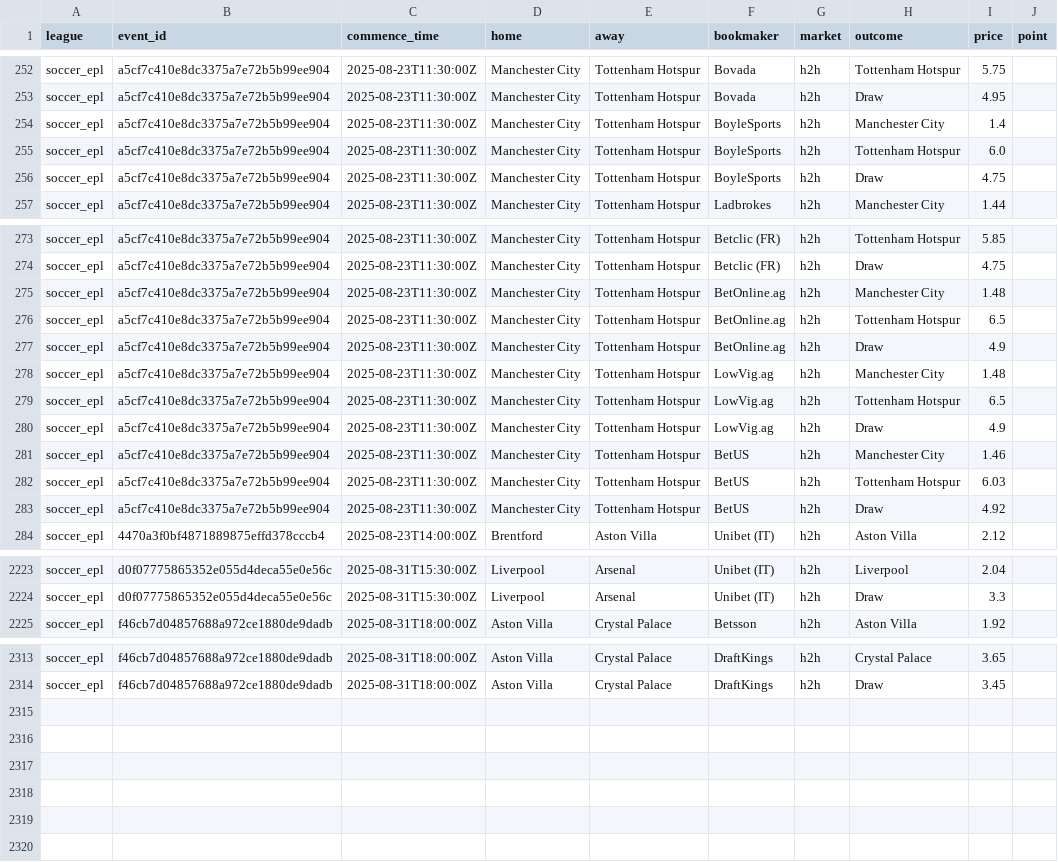
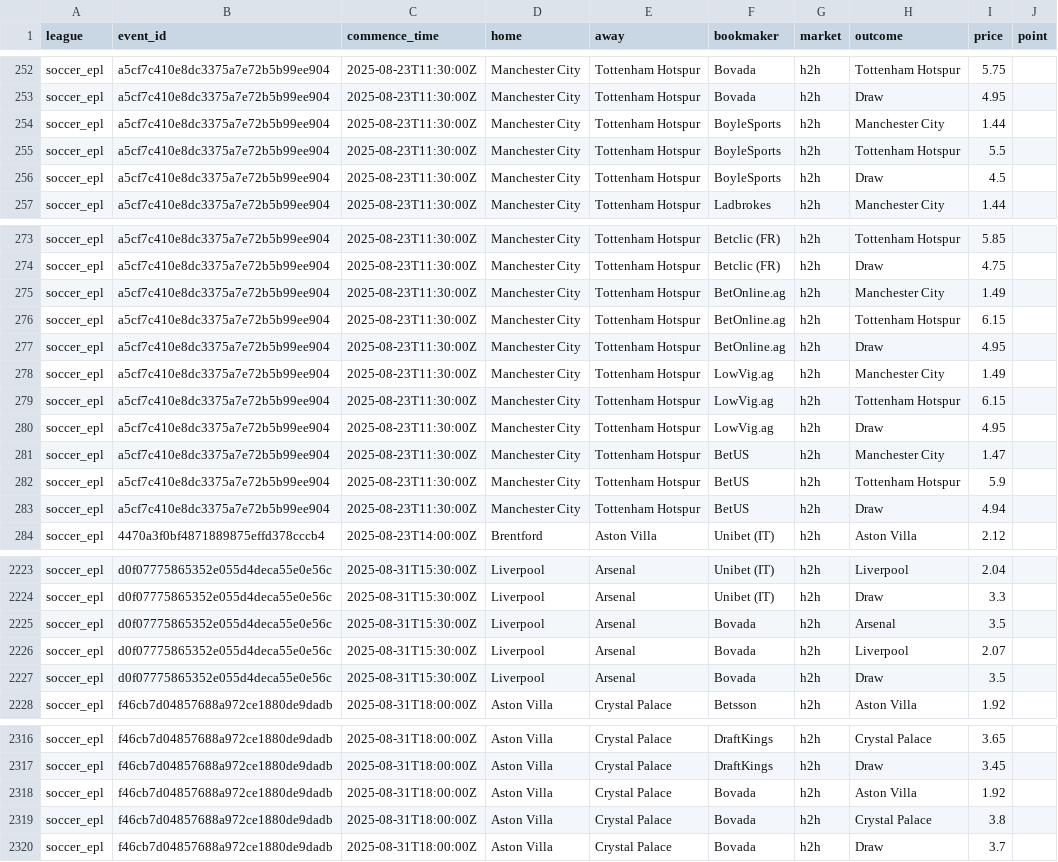
Before and after one commit to victormso-create/ev-football-agents, a CSV file: data/odds_raw.csv, drawn as a sheet; only a part is shown, gaps mark what is left out; the diff covers the shown part only.

```diff
--- a/data/odds_raw.csv
+++ b/data/odds_raw.csv
@@ -253,5 +253,5 @@ soccer_epl,a5cf7c410e8dc3375a7e72b5b99ee904,2025-08-23T11:30:00Z,Manchester City
 soccer_epl,a5cf7c410e8dc3375a7e72b5b99ee904,2025-08-23T11:30:00Z,Manchester City,Tottenham Hotspur,Bovada,h2h,Draw,4.95,
-soccer_epl,a5cf7c410e8dc3375a7e72b5b99ee904,2025-08-23T11:30:00Z,Manchester City,Tottenham Hotspur,BoyleSports,h2h,Manchester City,1.4,
-soccer_epl,a5cf7c410e8dc3375a7e72b5b99ee904,2025-08-23T11:30:00Z,Manchester City,Tottenham Hotspur,BoyleSports,h2h,Tottenham Hotspur,6.0,
-soccer_epl,a5cf7c410e8dc3375a7e72b5b99ee904,2025-08-23T11:30:00Z,Manchester City,Tottenham Hotspur,BoyleSports,h2h,Draw,4.75,
+soccer_epl,a5cf7c410e8dc3375a7e72b5b99ee904,2025-08-23T11:30:00Z,Manchester City,Tottenham Hotspur,BoyleSports,h2h,Manchester City,1.44,
+soccer_epl,a5cf7c410e8dc3375a7e72b5b99ee904,2025-08-23T11:30:00Z,Manchester City,Tottenham Hotspur,BoyleSports,h2h,Tottenham Hotspur,5.5,
+soccer_epl,a5cf7c410e8dc3375a7e72b5b99ee904,2025-08-23T11:30:00Z,Manchester City,Tottenham Hotspur,BoyleSports,h2h,Draw,4.5,
 soccer_epl,a5cf7c410e8dc3375a7e72b5b99ee904,2025-08-23T11:30:00Z,Manchester City,Tottenham Hotspur,Ladbrokes,h2h,Manchester City,1.44,
@@ -274,11 +274,11 @@ soccer_epl,a5cf7c410e8dc3375a7e72b5b99ee904,2025-08-23T11:30:00Z,Manchester City
 soccer_epl,a5cf7c410e8dc3375a7e72b5b99ee904,2025-08-23T11:30:00Z,Manchester City,Tottenham Hotspur,Betclic (FR),h2h,Draw,4.75,
-soccer_epl,a5cf7c410e8dc3375a7e72b5b99ee904,2025-08-23T11:30:00Z,Manchester City,Tottenham Hotspur,BetOnline.ag,h2h,Manchester City,1.48,
-soccer_epl,a5cf7c410e8dc3375a7e72b5b99ee904,2025-08-23T11:30:00Z,Manchester City,Tottenham Hotspur,BetOnline.ag,h2h,Tottenham Hotspur,6.5,
-soccer_epl,a5cf7c410e8dc3375a7e72b5b99ee904,2025-08-23T11:30:00Z,Manchester City,Tottenham Hotspur,BetOnline.ag,h2h,Draw,4.9,
-soccer_epl,a5cf7c410e8dc3375a7e72b5b99ee904,2025-08-23T11:30:00Z,Manchester City,Tottenham Hotspur,LowVig.ag,h2h,Manchester City,1.48,
-soccer_epl,a5cf7c410e8dc3375a7e72b5b99ee904,2025-08-23T11:30:00Z,Manchester City,Tottenham Hotspur,LowVig.ag,h2h,Tottenham Hotspur,6.5,
-soccer_epl,a5cf7c410e8dc3375a7e72b5b99ee904,2025-08-23T11:30:00Z,Manchester City,Tottenham Hotspur,LowVig.ag,h2h,Draw,4.9,
-soccer_epl,a5cf7c410e8dc3375a7e72b5b99ee904,2025-08-23T11:30:00Z,Manchester City,Tottenham Hotspur,BetUS,h2h,Manchester City,1.46,
-soccer_epl,a5cf7c410e8dc3375a7e72b5b99ee904,2025-08-23T11:30:00Z,Manchester City,Tottenham Hotspur,BetUS,h2h,Tottenham Hotspur,6.03,
-soccer_epl,a5cf7c410e8dc3375a7e72b5b99ee904,2025-08-23T11:30:00Z,Manchester City,Tottenham Hotspur,BetUS,h2h,Draw,4.92,
+soccer_epl,a5cf7c410e8dc3375a7e72b5b99ee904,2025-08-23T11:30:00Z,Manchester City,Tottenham Hotspur,BetOnline.ag,h2h,Manchester City,1.49,
+soccer_epl,a5cf7c410e8dc3375a7e72b5b99ee904,2025-08-23T11:30:00Z,Manchester City,Tottenham Hotspur,BetOnline.ag,h2h,Tottenham Hotspur,6.15,
+soccer_epl,a5cf7c410e8dc3375a7e72b5b99ee904,2025-08-23T11:30:00Z,Manchester City,Tottenham Hotspur,BetOnline.ag,h2h,Draw,4.95,
+soccer_epl,a5cf7c410e8dc3375a7e72b5b99ee904,2025-08-23T11:30:00Z,Manchester City,Tottenham Hotspur,LowVig.ag,h2h,Manchester City,1.49,
+soccer_epl,a5cf7c410e8dc3375a7e72b5b99ee904,2025-08-23T11:30:00Z,Manchester City,Tottenham Hotspur,LowVig.ag,h2h,Tottenham Hotspur,6.15,
+soccer_epl,a5cf7c410e8dc3375a7e72b5b99ee904,2025-08-23T11:30:00Z,Manchester City,Tottenham Hotspur,LowVig.ag,h2h,Draw,4.95,
+soccer_epl,a5cf7c410e8dc3375a7e72b5b99ee904,2025-08-23T11:30:00Z,Manchester City,Tottenham Hotspur,BetUS,h2h,Manchester City,1.47,
+soccer_epl,a5cf7c410e8dc3375a7e72b5b99ee904,2025-08-23T11:30:00Z,Manchester City,Tottenham Hotspur,BetUS,h2h,Tottenham Hotspur,5.9,
+soccer_epl,a5cf7c410e8dc3375a7e72b5b99ee904,2025-08-23T11:30:00Z,Manchester City,Tottenham Hotspur,BetUS,h2h,Draw,4.94,
 soccer_epl,4470a3f0bf4871889875effd378cccb4,2025-08-23T14:00:00Z,Brentford,Aston Villa,Unibet (IT),h2h,Aston Villa,2.12,
@@ -2224,2 +2224,5 @@ soccer_epl,d0f07775865352e055d4deca55e0e56c,2025-08-31T15:30:00Z,Liverpool,Arsen
 soccer_epl,d0f07775865352e055d4deca55e0e56c,2025-08-31T15:30:00Z,Liverpool,Arsenal,Unibet (IT),h2h,Draw,3.3,
+soccer_epl,d0f07775865352e055d4deca55e0e56c,2025-08-31T15:30:00Z,Liverpool,Arsenal,Bovada,h2h,Arsenal,3.5,
+soccer_epl,d0f07775865352e055d4deca55e0e56c,2025-08-31T15:30:00Z,Liverpool,Arsenal,Bovada,h2h,Liverpool,2.07,
+soccer_epl,d0f07775865352e055d4deca55e0e56c,2025-08-31T15:30:00Z,Liverpool,Arsenal,Bovada,h2h,Draw,3.5,
 soccer_epl,f46cb7d04857688a972ce1880de9dadb,2025-08-31T18:00:00Z,Aston Villa,Crystal Palace,Betsson,h2h,Aston Villa,1.92,
@@ -2314 +2317,4 @@ soccer_epl,f46cb7d04857688a972ce1880de9dadb,2025-08-31T18:00:00Z,Aston Villa,Cry
 soccer_epl,f46cb7d04857688a972ce1880de9dadb,2025-08-31T18:00:00Z,Aston Villa,Crystal Palace,DraftKings,h2h,Draw,3.45,
+soccer_epl,f46cb7d04857688a972ce1880de9dadb,2025-08-31T18:00:00Z,Aston Villa,Crystal Palace,Bovada,h2h,Aston Villa,1.92,
+soccer_epl,f46cb7d04857688a972ce1880de9dadb,2025-08-31T18:00:00Z,Aston Villa,Crystal Palace,Bovada,h2h,Crystal Palace,3.8,
+soccer_epl,f46cb7d04857688a972ce1880de9dadb,2025-08-31T18:00:00Z,Aston Villa,Crystal Palace,Bovada,h2h,Draw,3.7,
```
Also changed, not shown: 98 edited cells elsewhere in this file, data/agg_h2h.csv, data/export_for_excel.csv.
